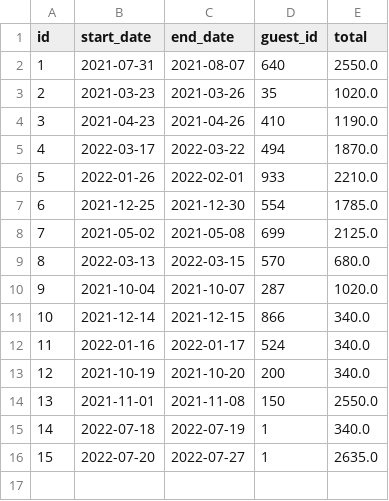
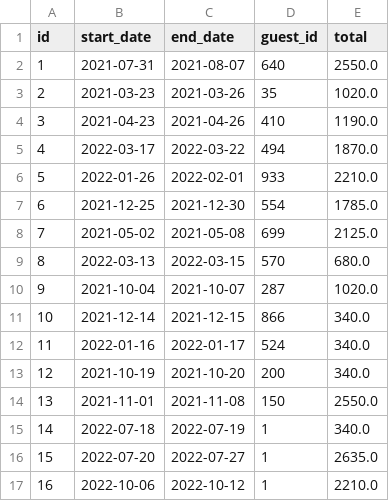
Before and after one commit to CamilleVG/DontWreckMyHouse, a CSV file: dont-wreck-my-house-data/reservations/3edda6bc-ab95-49a8-8962-d50b53f84b15.csv, drawn as a sheet; the diff names each change by its address in the sheet, - before the commit and + after, or states it on an @@ line.

Commit message:
Fixed edit and cancel reservation errors

```diff
--- a/dont-wreck-my-house-data/reservations/3edda6bc-ab95-49a8-8962-d50b53f84b15.csv
+++ b/dont-wreck-my-house-data/reservations/3edda6bc-ab95-49a8-8962-d50b53f84b15.csv
+row 17: 16 | 2022-10-06 | 2022-10-12 | 1 | 2210.0
```
Also changed, not shown: 6 other files.
